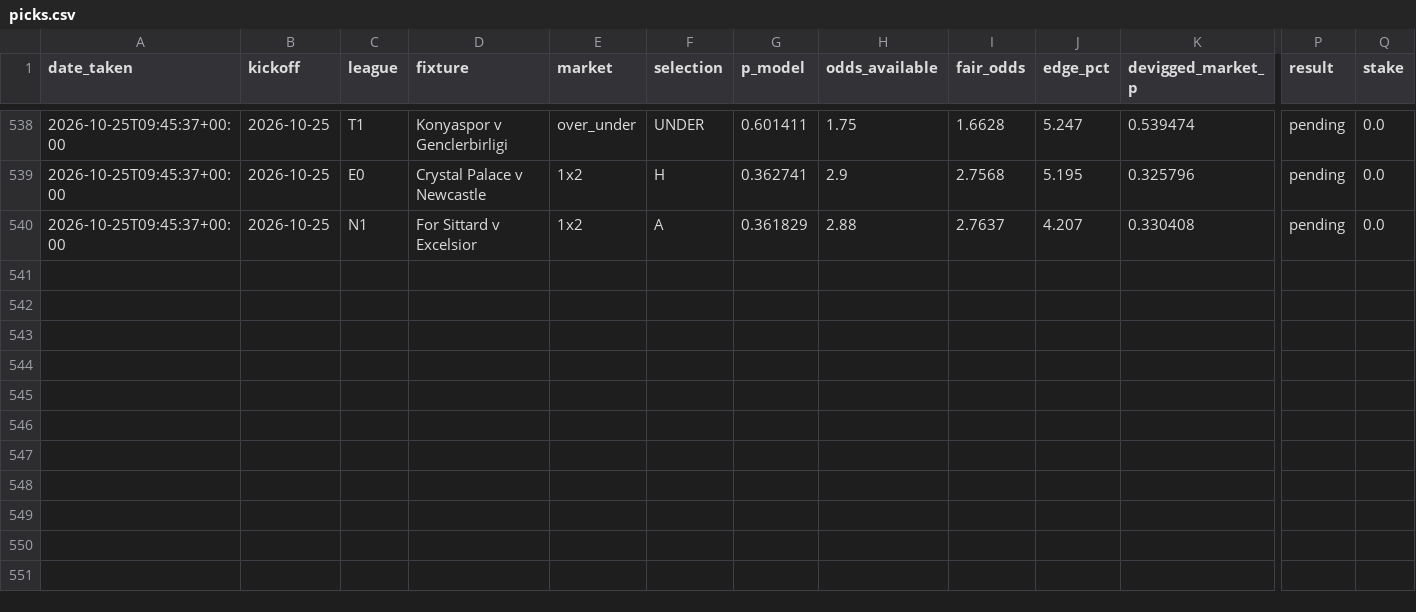
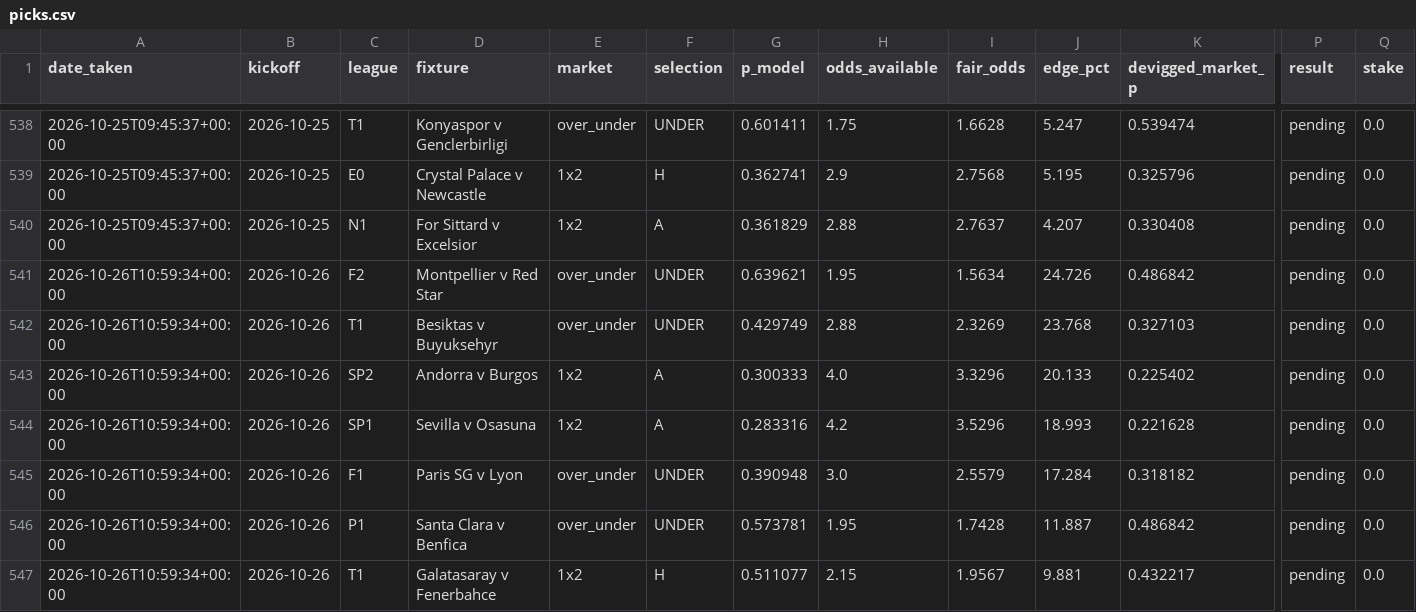
Before and after one commit to allanzico/compounding, a CSV file: picks.csv, drawn as a sheet; only a part is shown, gaps mark what is left out; rows hold the shown columns only; the diff names each change by its address in the sheet, - before the commit and + after, or states it on an @@ line.

```diff
--- a/picks.csv
+++ b/picks.csv
+row 541: 2026-10-26T10:59:34+00:00 | 2026-10-26 | F2 | Montpellier v Red Star | over_under | UNDER | 0.639621 | 1.95 | 1.5634 | 24.726 | 0.486842 | pending | 0.0
+row 542: 2026-10-26T10:59:34+00:00 | 2026-10-26 | T1 | Besiktas v Buyuksehyr | over_under | UNDER | 0.429749 | 2.88 | 2.3269 | 23.768 | 0.327103 | pending | 0.0
+row 543: 2026-10-26T10:59:34+00:00 | 2026-10-26 | SP2 | Andorra v Burgos | 1x2 | A | 0.300333 | 4.0 | 3.3296 | 20.133 | 0.225402 | pending | 0.0
+row 544: 2026-10-26T10:59:34+00:00 | 2026-10-26 | SP1 | Sevilla v Osasuna | 1x2 | A | 0.283316 | 4.2 | 3.5296 | 18.993 | 0.221628 | pending | 0.0
+row 545: 2026-10-26T10:59:34+00:00 | 2026-10-26 | F1 | Paris SG v Lyon | over_under | UNDER | 0.390948 | 3.0 | 2.5579 | 17.284 | 0.318182 | pending | 0.0
+row 546: 2026-10-26T10:59:34+00:00 | 2026-10-26 | P1 | Santa Clara v Benfica | over_under | UNDER | 0.573781 | 1.95 | 1.7428 | 11.887 | 0.486842 | pending | 0.0
+row 547: 2026-10-26T10:59:34+00:00 | 2026-10-26 | T1 | Galatasaray v Fenerbahce | 1x2 | H | 0.511077 | 2.15 | 1.9567 | 9.881 | 0.432217 | pending | 0.0
```
Also changed, not shown: 4 other files.
